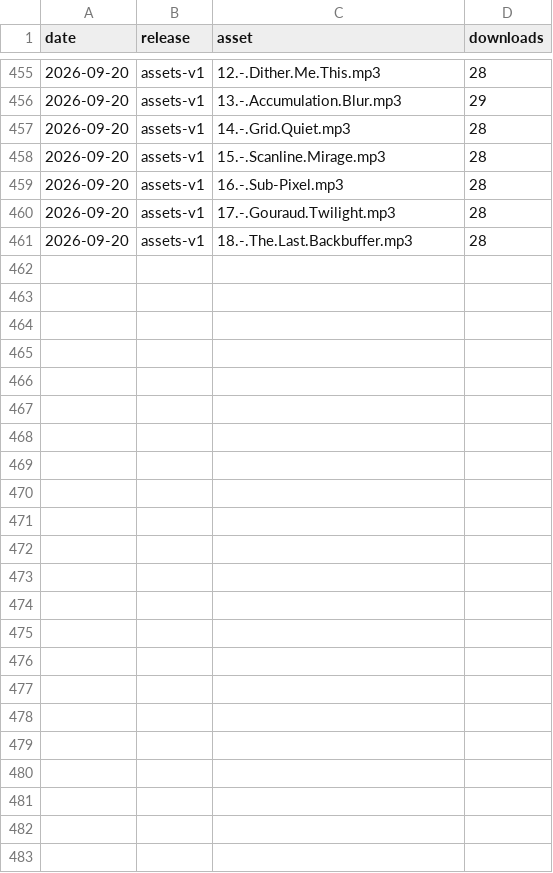
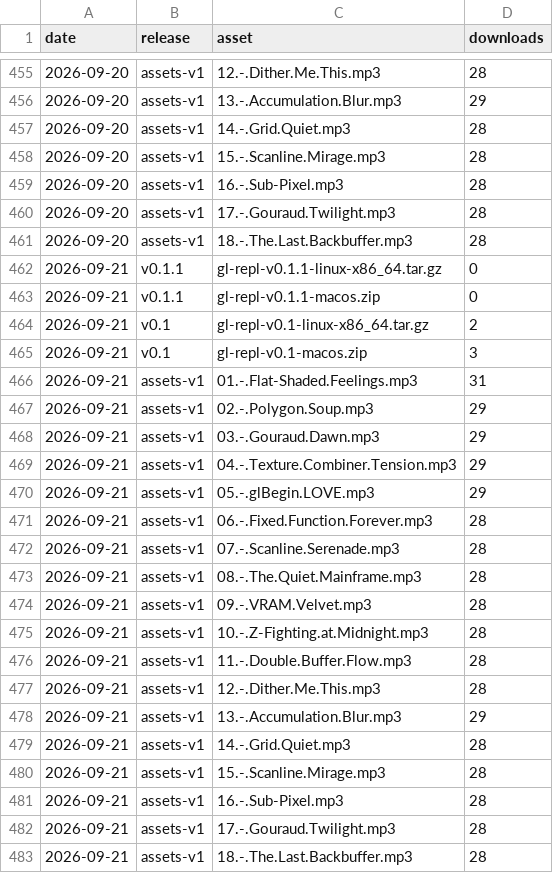
Before and after one commit to drewwoods/gl-repl, a CSV file: traffic/downloads.csv, drawn as a sheet; only a part is shown, gaps mark what is left out; the diff names each change by its address in the sheet, - before the commit and + after, or states it on an @@ line.

```diff
--- a/traffic/downloads.csv
+++ b/traffic/downloads.csv
+row 462: 2026-09-21 | v0.1.1 | gl-repl-v0.1.1-linux-x86_64.tar.gz | 0
+row 463: 2026-09-21 | v0.1.1 | gl-repl-v0.1.1-macos.zip | 0
+row 464: 2026-09-21 | v0.1 | gl-repl-v0.1-linux-x86_64.tar.gz | 2
+row 465: 2026-09-21 | v0.1 | gl-repl-v0.1-macos.zip | 3
+row 466: 2026-09-21 | assets-v1 | 01.-.Flat-Shaded.Feelings.mp3 | 31
+row 467: 2026-09-21 | assets-v1 | 02.-.Polygon.Soup.mp3 | 29
+row 468: 2026-09-21 | assets-v1 | 03.-.Gouraud.Dawn.mp3 | 29
+row 469: 2026-09-21 | assets-v1 | 04.-.Texture.Combiner.Tension.mp3 | 29
+row 470: 2026-09-21 | assets-v1 | 05.-.glBegin.LOVE.mp3 | 29
+row 471: 2026-09-21 | assets-v1 | 06.-.Fixed.Function.Forever.mp3 | 28
+row 472: 2026-09-21 | assets-v1 | 07.-.Scanline.Serenade.mp3 | 28
+row 473: 2026-09-21 | assets-v1 | 08.-.The.Quiet.Mainframe.mp3 | 28
+row 474: 2026-09-21 | assets-v1 | 09.-.VRAM.Velvet.mp3 | 28
+row 475: 2026-09-21 | assets-v1 | 10.-.Z-Fighting.at.Midnight.mp3 | 28
+row 476: 2026-09-21 | assets-v1 | 11.-.Double.Buffer.Flow.mp3 | 28
+row 477: 2026-09-21 | assets-v1 | 12.-.Dither.Me.This.mp3 | 28
+row 478: 2026-09-21 | assets-v1 | 13.-.Accumulation.Blur.mp3 | 29
+row 479: 2026-09-21 | assets-v1 | 14.-.Grid.Quiet.mp3 | 28
+row 480: 2026-09-21 | assets-v1 | 15.-.Scanline.Mirage.mp3 | 28
+row 481: 2026-09-21 | assets-v1 | 16.-.Sub-Pixel.mp3 | 28
+row 482: 2026-09-21 | assets-v1 | 17.-.Gouraud.Twilight.mp3 | 28
+row 483: 2026-09-21 | assets-v1 | 18.-.The.Last.Backbuffer.mp3 | 28
```
